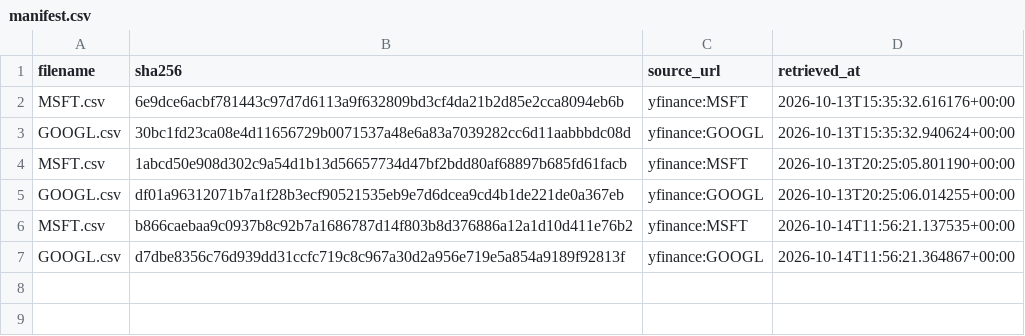
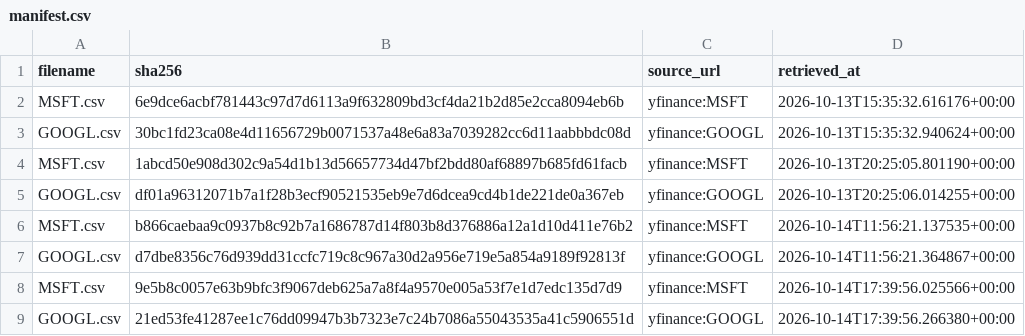
Before and after one commit to tienspz/AICOR, a CSV file: data/raw/market/manifest.csv, drawn as a sheet.

```diff
--- a/data/raw/market/manifest.csv
+++ b/data/raw/market/manifest.csv
@@ -7 +7,3 @@ MSFT.csv,b866caebaa9c0937b8c92b7a1686787d14f803b8d376886a12a1d10d411e76b2,yfinan
 GOOGL.csv,d7dbe8356c76d939dd31ccfc719c8c967a30d2a956e719e5a854a9189f92813f,yfinance:GOOGL,2026-10-14T11:56:21.364867+00:00
+MSFT.csv,9e5b8c0057e63b9bfc3f9067deb625a7a8f4a9570e005a53f7e1d7edc135d7d9,yfinance:MSFT,2026-10-14T17:39:56.025566+00:00
+GOOGL.csv,21ed53fe41287ee1c76dd09947b3b7323e7c24b7086a55043535a41c5906551d,yfinance:GOOGL,2026-10-14T17:39:56.266380+00:00
```
Also changed, not shown: data/processed/market_quarterly.csv, data/raw/market/GOOGL.csv, 2 other files.
